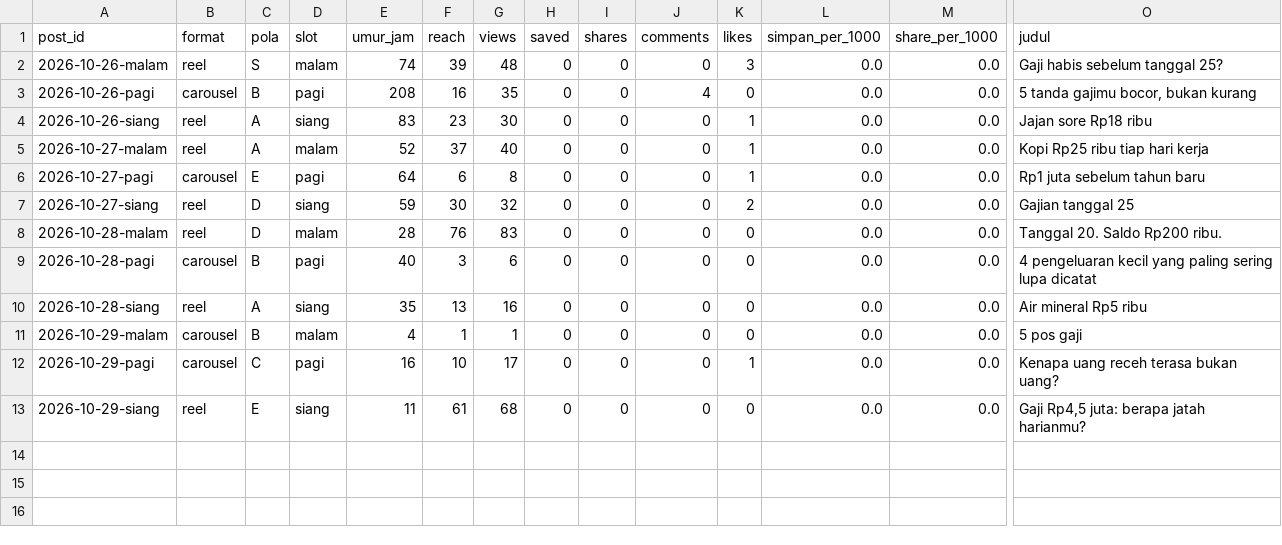
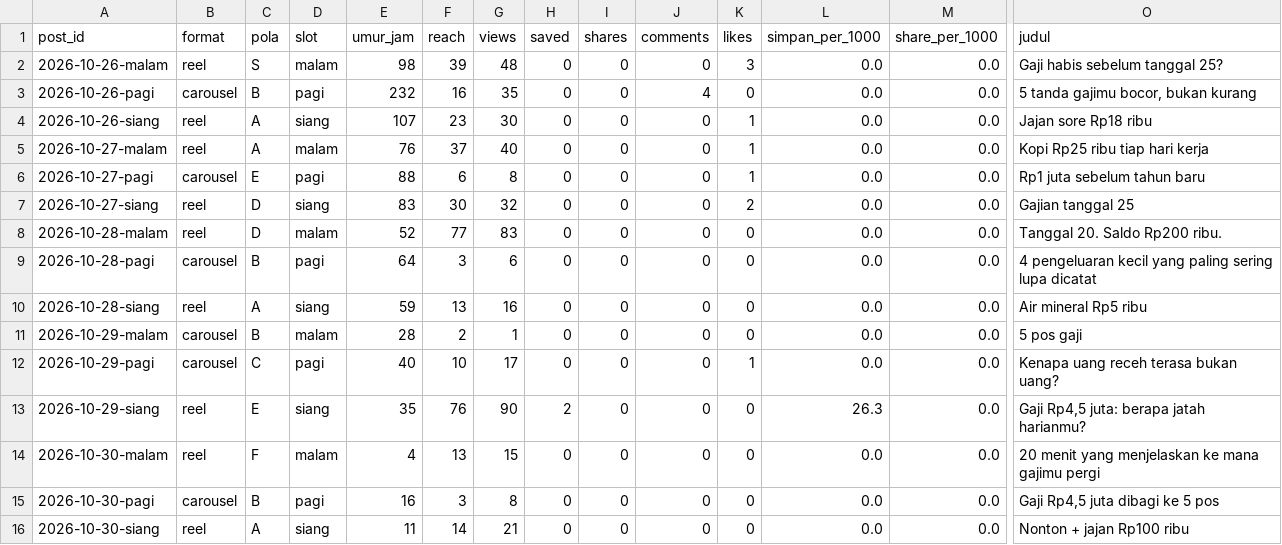
Before and after one commit to Nara-edu26/nara-autopilot, a CSV file: data/ringkasan_post.csv, drawn as a sheet; only a part is shown, gaps mark what is left out; rows hold the shown columns only; the diff names each change by its address in the sheet, - before the commit and + after, or states it on an @@ line.

```diff
--- a/data/ringkasan_post.csv
+++ b/data/ringkasan_post.csv
-E2 (umur_jam): 74
+E2 (umur_jam): 98
-E3 (umur_jam): 208
+E3 (umur_jam): 232
-E4 (umur_jam): 83
+E4 (umur_jam): 107
-E5 (umur_jam): 52
+E5 (umur_jam): 76
-E6 (umur_jam): 64
+E6 (umur_jam): 88
-E7 (umur_jam): 59
+E7 (umur_jam): 83
-E8 (umur_jam): 28
+E8 (umur_jam): 52
-F8 (reach): 76
+F8 (reach): 77
-E9 (umur_jam): 40
+E9 (umur_jam): 64
-E10 (umur_jam): 35
+E10 (umur_jam): 59
-E11 (umur_jam): 4
+E11 (umur_jam): 28
-F11 (reach): 1
+F11 (reach): 2
-E12 (umur_jam): 16
+E12 (umur_jam): 40
-E13 (umur_jam): 11
+E13 (umur_jam): 35
-F13 (reach): 61
+F13 (reach): 76
-G13 (views): 68
+G13 (views): 90
-H13 (saved): 0
+H13 (saved): 2
-L13 (simpan_per_1000): 0.0
+L13 (simpan_per_1000): 26.3
+row 14: 2026-10-30-malam | reel | F | malam | 4 | 13 | 15 | 0 | 0 | 0 | 0 | 0.0 | 0.0 | 20 menit yang menjelaskan ke mana gajimu pergi
+row 15: 2026-10-30-pagi | carousel | B | pagi | 16 | 3 | 8 | 0 | 0 | 0 | 0 | 0.0 | 0.0 | Gaji Rp4,5 juta dibagi ke 5 pos
+row 16: 2026-10-30-siang | reel | A | siang | 11 | 14 | 21 | 0 | 0 | 0 | 0 | 0.0 | 0.0 | Nonton + jajan Rp100 ribu
```
Also changed, not shown: data/metrics.csv, 2 other files.
